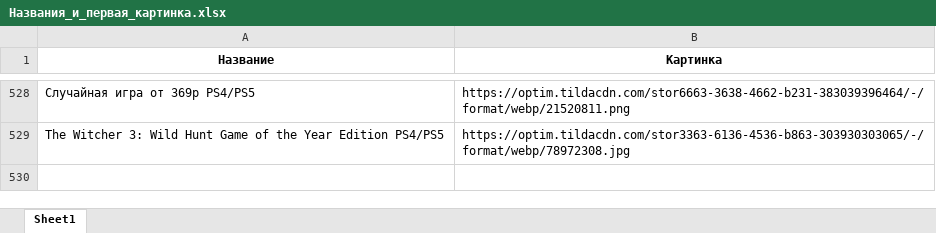
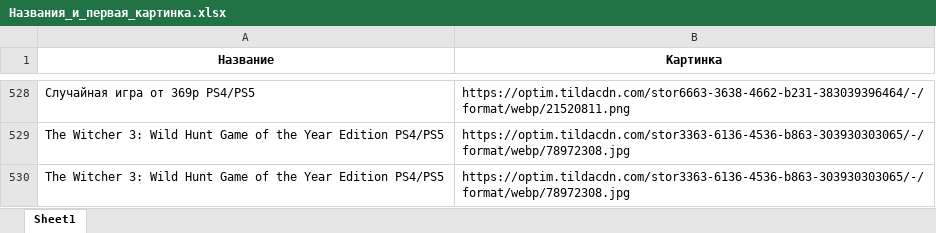
Before and after one commit to chekoli911/training-timer, an Excel workbook: Названия_и_первая_картинка.xlsx, sheet Sheet1, drawn as a sheet; only a part is shown, gaps mark what is left out; values as stored, in another font and other column widths than the file's, no borders; the diff names each change by its address in the sheet, - before the commit and + after, or states it on an @@ line.

Commit message:
Add files via upload

```diff
--- a/Названия_и_первая_картинка.xlsx (sheet Sheet1)
+++ b/Названия_и_первая_картинка.xlsx (sheet Sheet1)
+row 530: The Witcher 3: Wild Hunt Game of the Year Edition PS4/PS5 | https://optim.tildacdn.com/stor3363-6136-4536-b863-303930303065/-/format/webp/78972308.jpg
```
